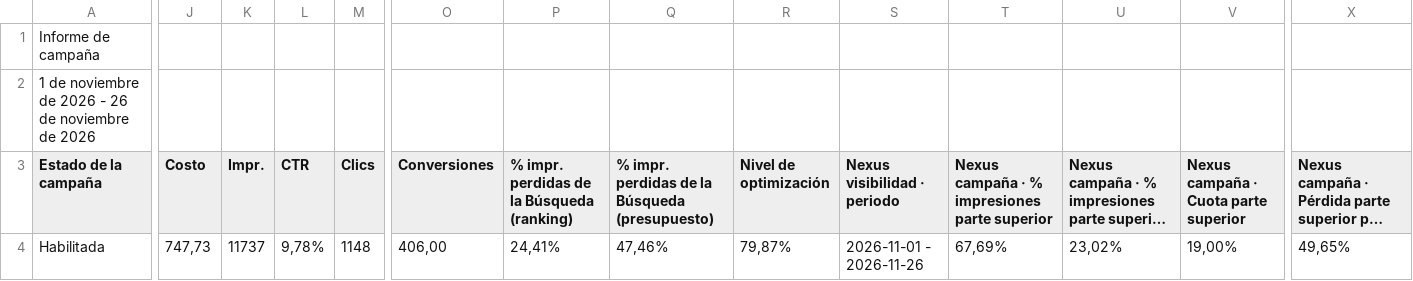
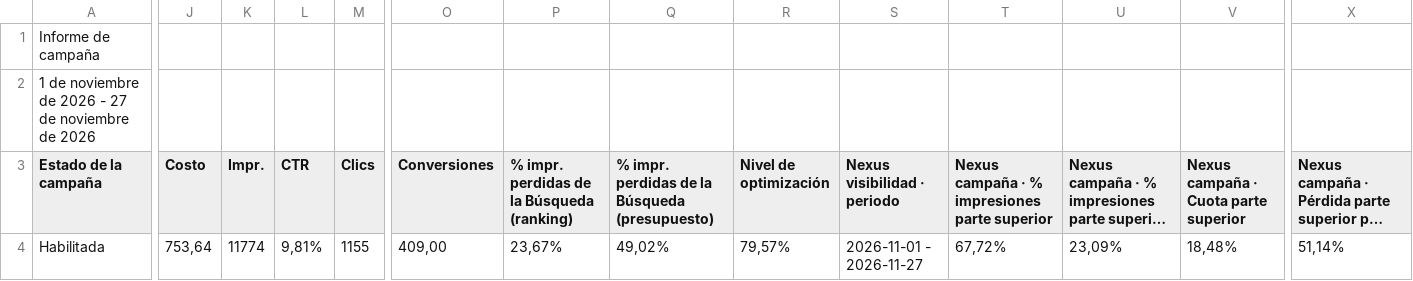
Before and after one commit to jorgeluis666/Hers, a CSV file: data/csv-backups/drive/Hers noviembre 2026.csv, drawn as a sheet; only a part is shown, gaps mark what is left out; long unchanged cells end in …; the diff covers the shown part only; the diff names each change by its address in the sheet, - before the commit and + after, or states it on an @@ line.

```diff
--- a/data/csv-backups/drive/Hers noviembre 2026.csv
+++ b/data/csv-backups/drive/Hers noviembre 2026.csv
-A2 (Estado de la campaña): …2026 - 26 de noviembre…
+A2 (Estado de la campaña): …2026 - 27 de noviembre…
-J4 (Costo): 747,73
+J4 (Costo): 753,64
-K4 (Impr.): 11737
+K4 (Impr.): 11774
-L4 (CTR): 9,78%
+L4 (CTR): 9,81%
-M4 (Clics): 1148
+M4 (Clics): 1155
-O4 (Conversiones): 406,00
+O4 (Conversiones): 409,00
-P4: 24,41%
+P4: 23,67%
-Q4: 47,46%
+Q4: 49,02%
-R4 (Nivel de optimización): 79,87%
+R4 (Nivel de optimización): 79,57%
-S4 (Nexus visibilidad · periodo): 2026-11-01 - 2026-11-26
+S4 (Nexus visibilidad · periodo): 2026-11-01 - 2026-11-27
-T4: 67,69%
+T4: 67,72%
-U4: 23,02%
+U4: 23,09%
-V4: 19,00%
+V4: 18,48%
-X4: 49,65%
+X4: 51,14%
```
Also changed, not shown: 2 edited cells elsewhere in this file, data/csv-backups/drive/Hers octubre 2026.csv, data/csv-backups/keywords/Hers KW noviembre 2026.csv, 5 other files.
